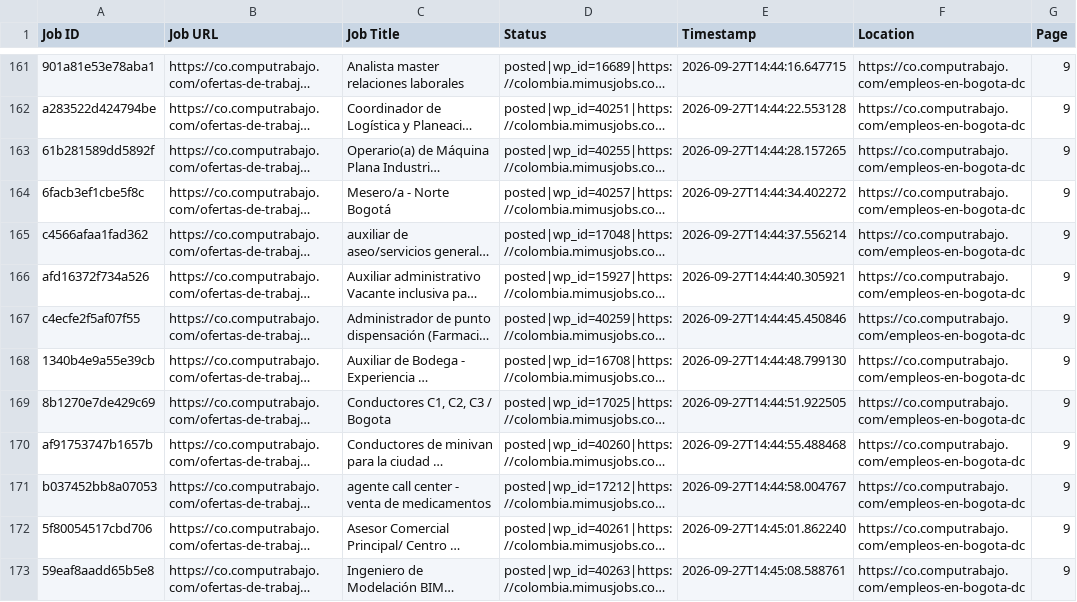
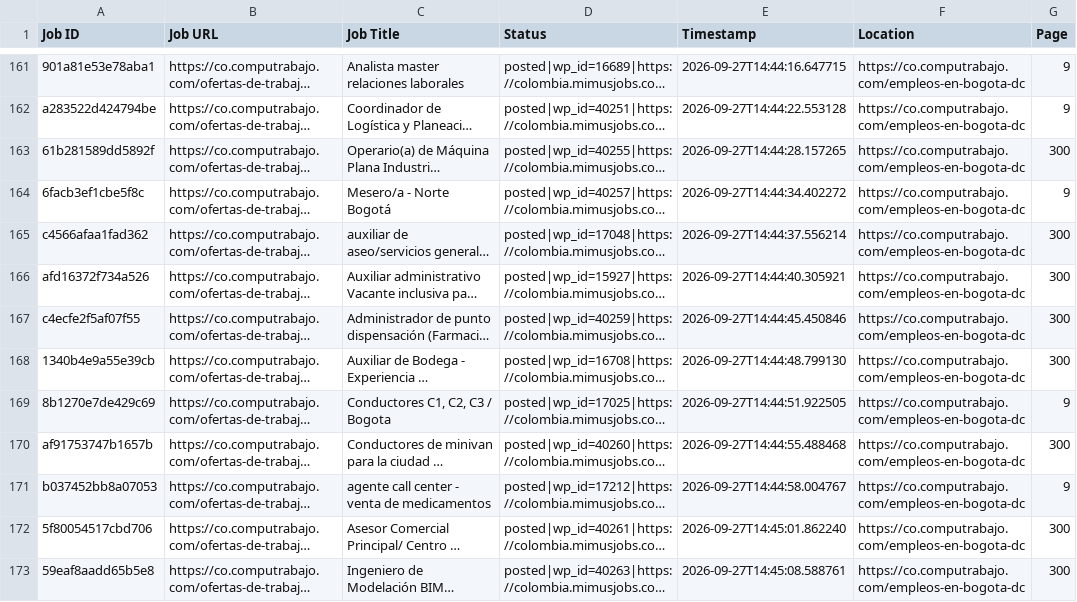
Before and after one commit to janety2000/computrabajo-co, a CSV file: co_processed.csv, drawn as a sheet; only a part is shown, gaps mark what is left out; long unchanged cells end in …; the diff names each change by its address in the sheet, - before the commit and + after, or states it on an @@ line.

Commit message:
Update co_processed.csv

```diff
--- a/co_processed.csv
+++ b/co_processed.csv
-G163 (Page): 9
+G163 (Page): 300
-G165:G168 (Page): 9
+G165:G168 (Page): 300
-G170 (Page): 9
+G170 (Page): 300
-G172:G173 (Page): 9
+G172:G173 (Page): 300
```
